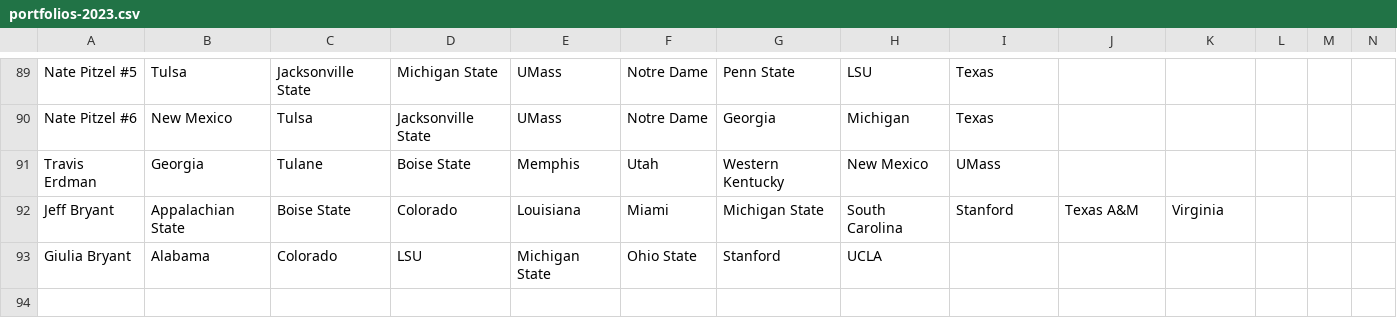
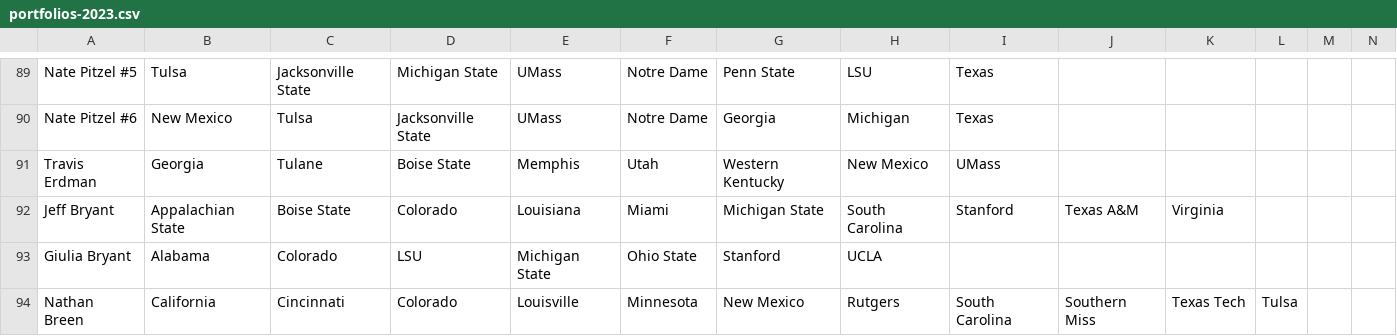
Before and after one commit to erdman/ncaa-portfolio, a CSV file: json/portfolios-2023.csv, drawn as a sheet; only a part is shown, gaps mark what is left out; rows hold the shown columns only; the diff names each change by its address in the sheet, - before the commit and + after, or states it on an @@ line.

Commit message:
Add Nathan Breen portfolio to the Leaderboard.

```diff
--- a/json/portfolios-2023.csv
+++ b/json/portfolios-2023.csv
+row 94: Nathan Breen | California | Cincinnati | Colorado | Louisville | Minnesota | New Mexico | Rutgers | South Carolina | Southern Miss | Texas Tech | Tulsa
```
Also changed, not shown: 1 other file.
